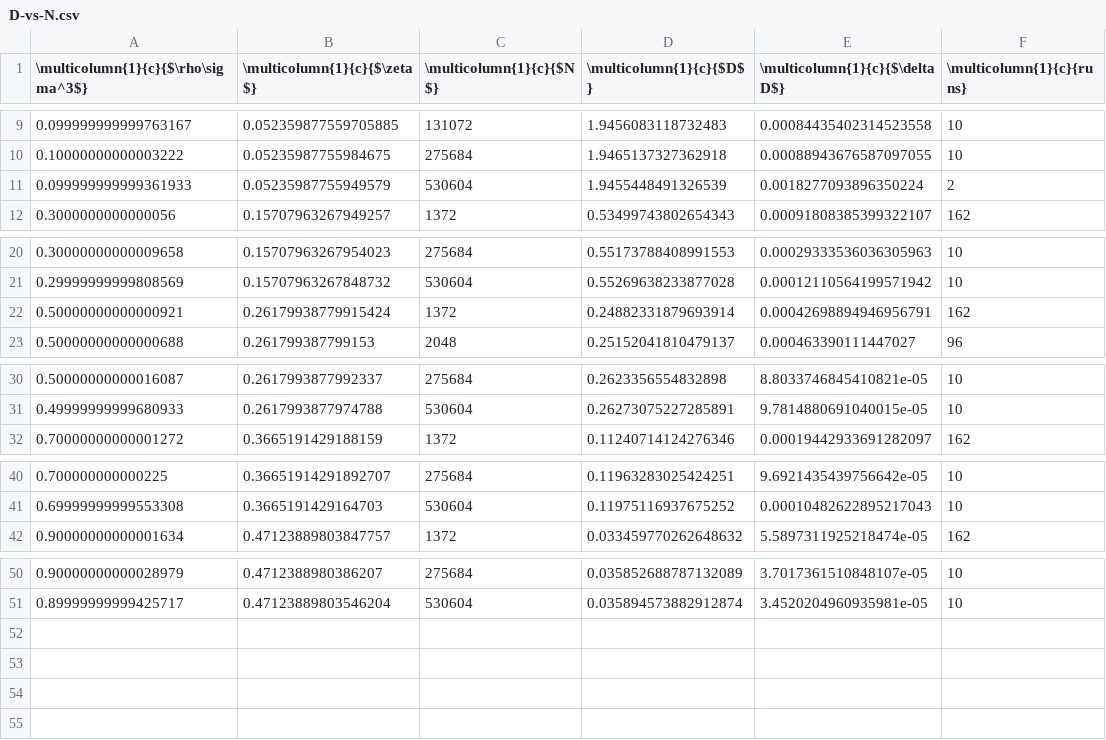
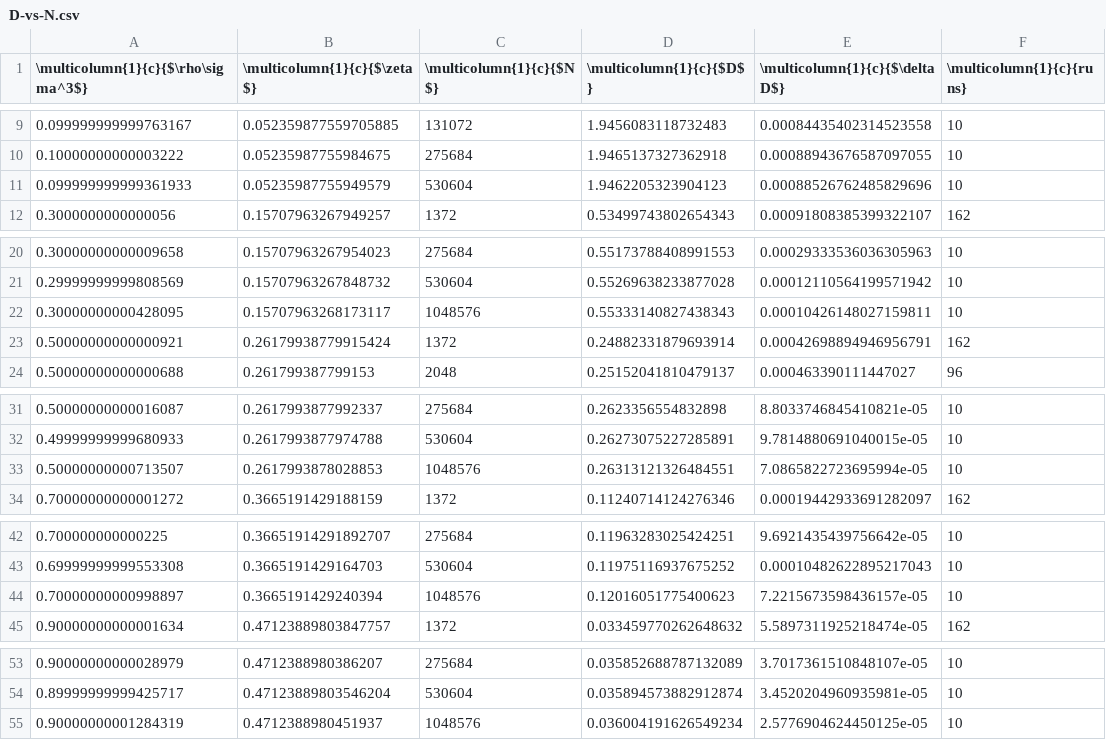
Before and after one commit to macioosch/dynamo-hard-spheres-sim, a CSV file: csv/D-vs-N.csv, drawn as a sheet; only a part is shown, gaps mark what is left out.

```diff
--- a/csv/D-vs-N.csv
+++ b/csv/D-vs-N.csv
@@ -10,3 +10,3 @@
 0.10000000000003222	0.05235987755984675	275684	1.9465137327362918	0.00088943676587097055	10
-0.099999999999361933	0.05235987755949579	530604	1.9455448491326539	0.0018277093896350224	2
+0.099999999999361933	0.05235987755949579	530604	1.9462205323904123	0.00088526762485829696	10
 0.3000000000000056	0.15707963267949257	1372	0.53499743802654343	0.00091808385399322107	162
@@ -21,2 +21,3 @@
 0.29999999999808569	0.15707963267848732	530604	0.55269638233877028	0.00012110564199571942	10
+0.30000000000428095	0.15707963268173117	1048576	0.55333140827438343	0.00010426148027159811	10
 0.50000000000000921	0.26179938779915424	1372	0.24882331879693914	0.00042698894946956791	162
@@ -31,2 +32,3 @@
 0.49999999999680933	0.2617993877974788	530604	0.26273075227285891	9.7814880691040015e-05	10
+0.50000000000713507	0.2617993878028853	1048576	0.26313121326484551	7.0865822723695994e-05	10
 0.70000000000001272	0.3665191429188159	1372	0.11240714124276346	0.00019442933691282097	162
@@ -41,2 +43,3 @@
 0.69999999999553308	0.3665191429164703	530604	0.11975116937675252	0.00010482622895217043	10
+0.70000000000998897	0.3665191429240394	1048576	0.12016051775400623	7.2215673598436157e-05	10
 0.90000000000001634	0.47123889803847757	1372	0.033459770262648632	5.5897311925218474e-05	162
@@ -51 +54,2 @@
 0.89999999999425717	0.47123889803546204	530604	0.035894573882912874	3.4520204960935981e-05	10
+0.90000000001284319	0.4712388980451937	1048576	0.036004191626549234	2.5776904624450125e-05	10
```
Also changed, not shown: 1 other file.
